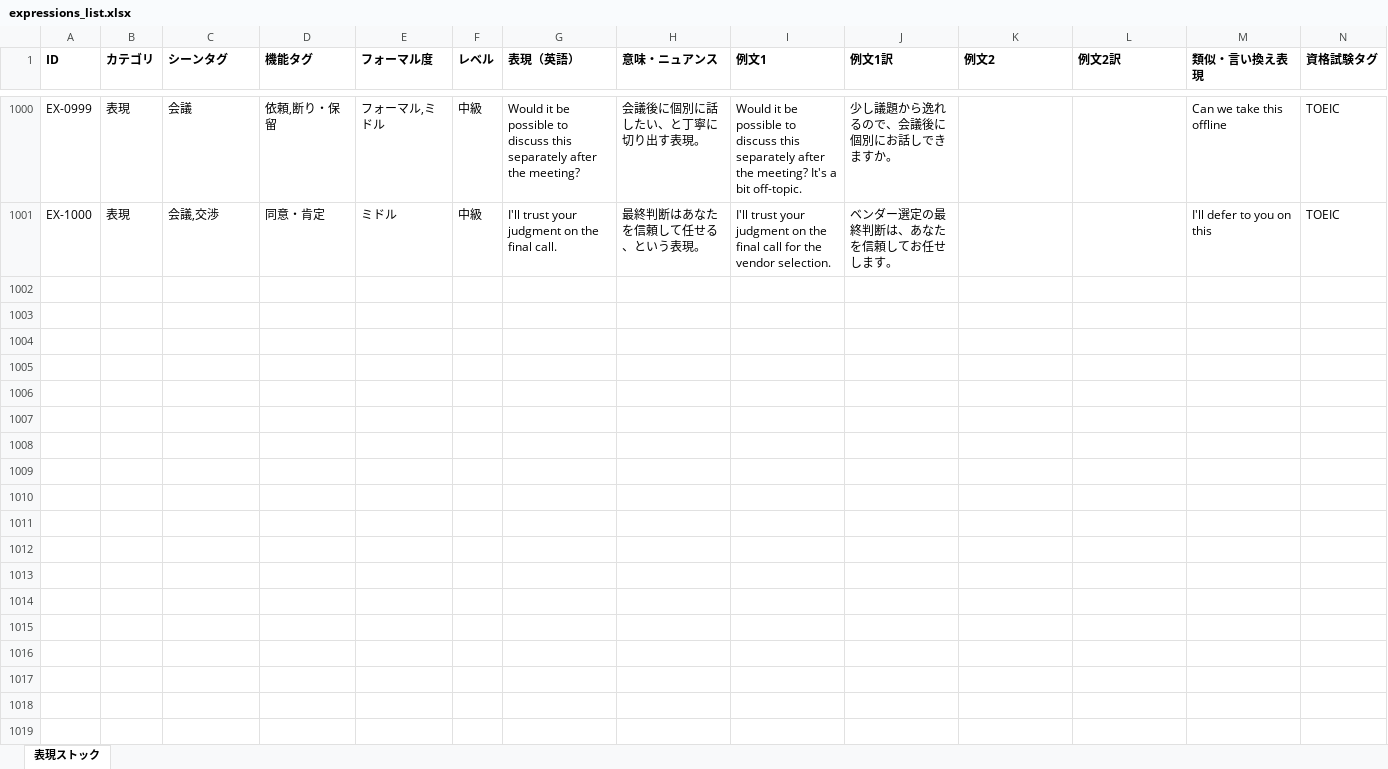
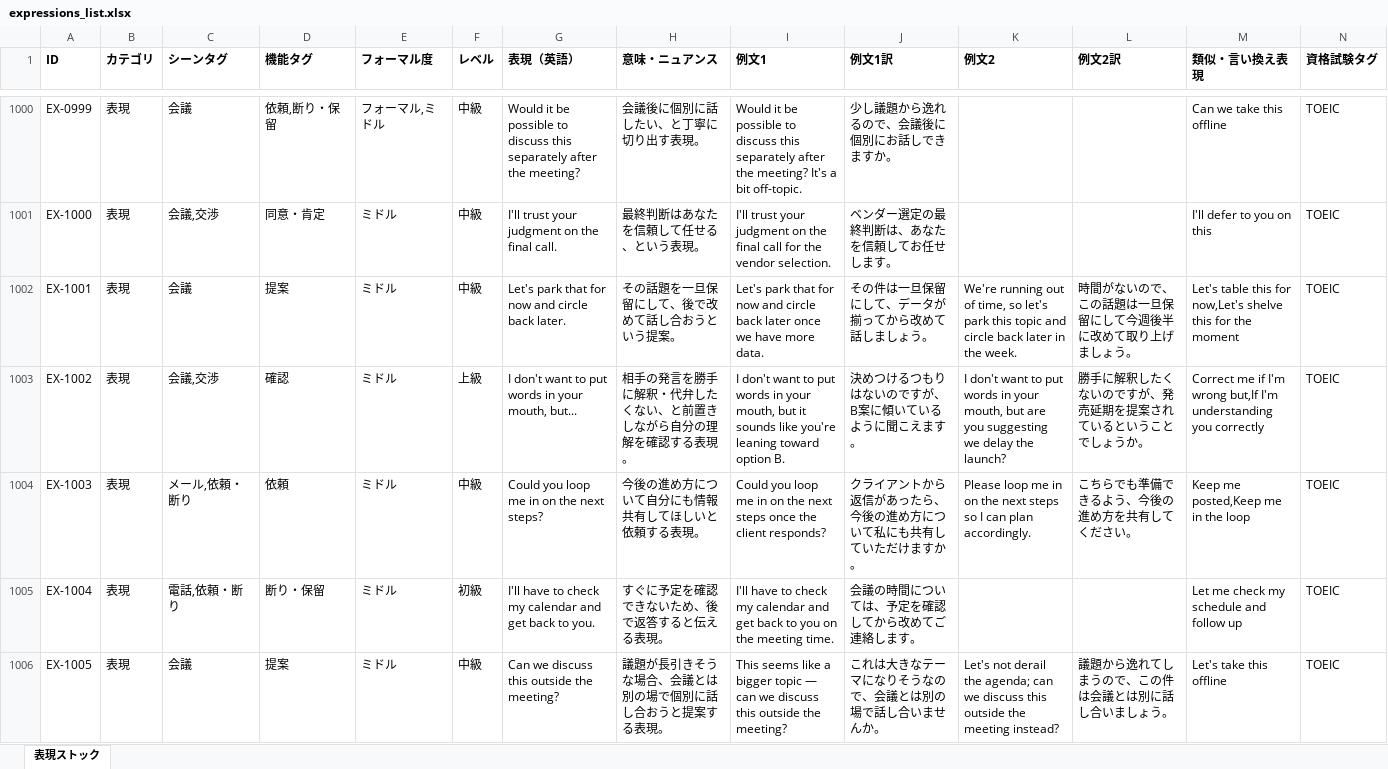
Before and after one commit to tomoki-dojo/english-journal-stock, an Excel workbook: expressions_list.xlsx, sheet 表現ストック, drawn as a sheet; only a part is shown, gaps mark what is left out; values as stored, in another font and other column widths than the file's, no borders; rows hold the shown columns only; the diff covers the shown part only; the diff names each change by its address in the sheet, - before the commit and + after, or states it on an @@ line.

```diff
--- a/expressions_list.xlsx (sheet 表現ストック)
+++ b/expressions_list.xlsx (sheet 表現ストック)
+row 1002: EX-1001 | 表現 | 会議 | 提案 | ミドル | 中級 | Let's park that for now and circle back later. | その話題を一旦保留にして、後で改めて話し合おうという提案。 | Let's park that for now and circle back later once we have more data. | その件は一旦保留にして、データが揃ってから改めて話しましょう。 | We're running out of time, so let's park this topic and circle back later in the week. | 時間がないので、この話題は一旦保留にして今週後半に改めて取り上げましょう。 | Let's table this for now,Let's shelve this for the moment | TOEIC
+row 1003: EX-1002 | 表現 | 会議,交渉 | 確認 | ミドル | 上級 | I don't want to put words in your mouth, but... | 相手の発言を勝手に解釈・代弁したくない、と前置きしながら自分の理解を確認する表現。 | I don't want to put words in your mouth, but it sounds like you're leaning toward option B. | 決めつけるつもりはないのですが、B案に傾いているように聞こえます。 | I don't want to put words in your mouth, but are you suggesting we delay the launch? | 勝手に解釈したくないのですが、発売延期を提案されているということでしょうか。 | Correct me if I'm wrong but,If I'm understanding you correctly | TOEIC
+row 1004: EX-1003 | 表現 | メール,依頼・断り | 依頼 | ミドル | 中級 | Could you loop me in on the next steps? | 今後の進め方について自分にも情報共有してほしいと依頼する表現。 | Could you loop me in on the next steps once the client responds? | クライアントから返信があったら、今後の進め方について私にも共有していただけますか。 | Please loop me in on the next steps so I can plan accordingly. | こちらでも準備できるよう、今後の進め方を共有してください。 | Keep me posted,Keep me in the loop | TOEIC
+row 1005: EX-1004 | 表現 | 電話,依頼・断り | 断り・保留 | ミドル | 初級 | I'll have to check my calendar and get back to you. | すぐに予定を確認できないため、後で返答すると伝える表現。 | I'll have to check my calendar and get back to you on the meeting time. | 会議の時間については、予定を確認してから改めてご連絡します。 |  |  | Let me check my schedule and follow up | TOEIC
+row 1006: EX-1005 | 表現 | 会議 | 提案 | ミドル | 中級 | Can we discuss this outside the meeting? | 議題が長引きそうな場合、会議とは別の場で個別に話し合おうと提案する表現。 | This seems like a bigger topic — can we discuss this outside the meeting? | これは大きなテーマになりそうなので、会議とは別の場で話し合いませんか。 | Let's not derail the agenda; can we discuss this outside the meeting instead? | 議題から逸れてしまうので、この件は会議とは別に話し合いましょう。 | Let's take this offline | TOEIC
```
Also changed, not shown: 5 added rows elsewhere in this sheet, vocabulary_list.xlsx.
